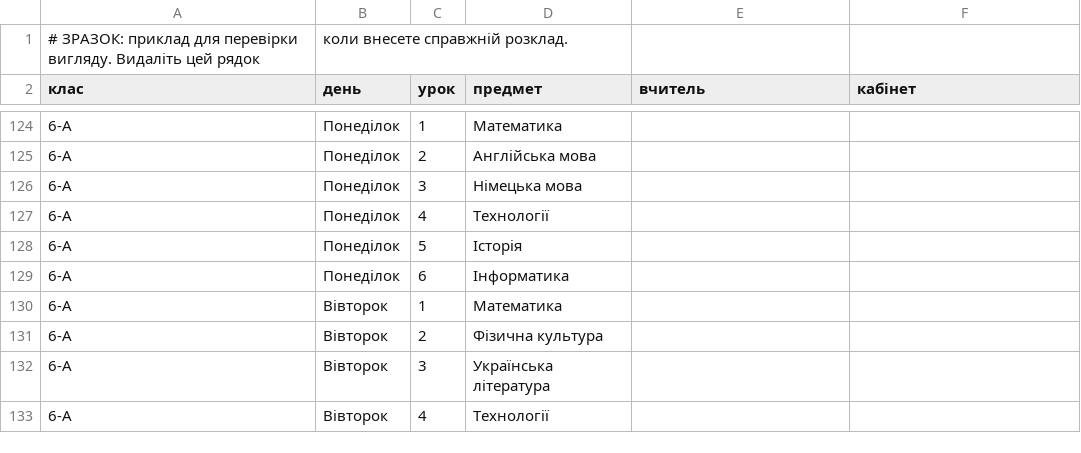
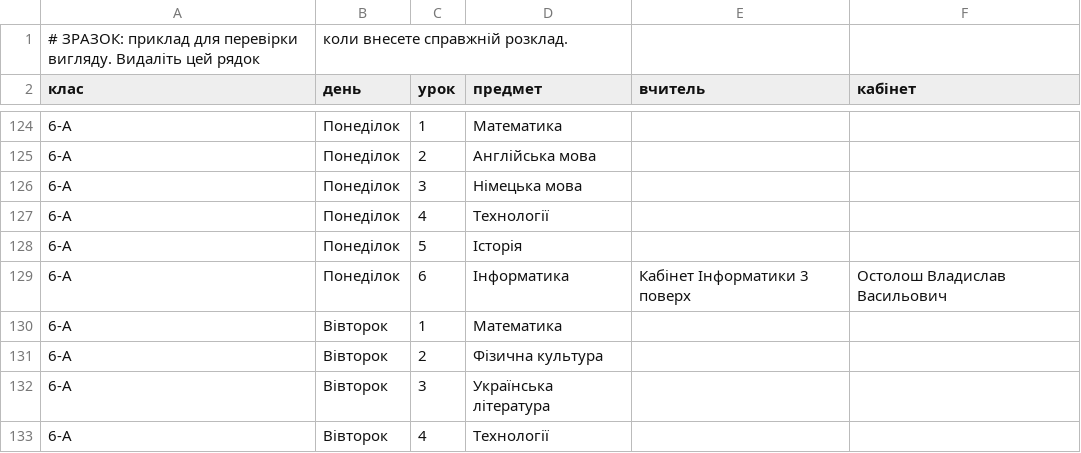
Before and after one commit to ostolosh/test, a CSV file: data/schedule.csv, drawn as a sheet; only a part is shown, gaps mark what is left out.

Commit message:
Update schedule.csv

```diff
--- a/data/schedule.csv
+++ b/data/schedule.csv
@@ -128,3 +128,3 @@
 6-А,Понеділок,5,Історія,,
-6-А,Понеділок,6,Інформатика,,
+6-А,Понеділок,6,Інформатика,Кабінет Інформатики 3 поверх,Остолош Владислав Васильович
 6-А,Вівторок,1,Математика,,
```
